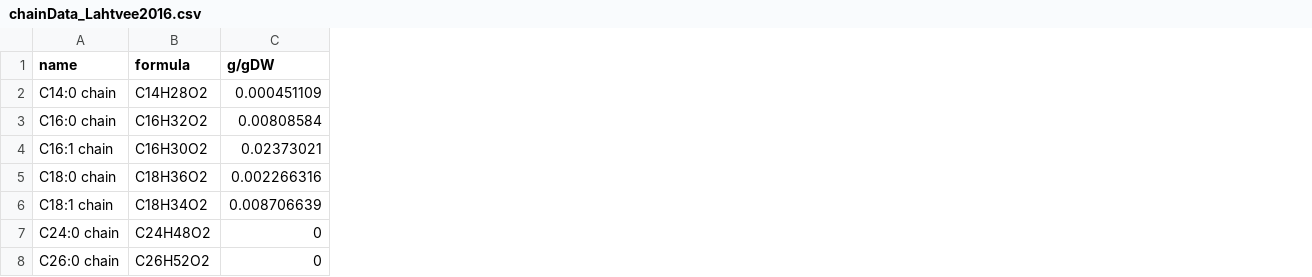
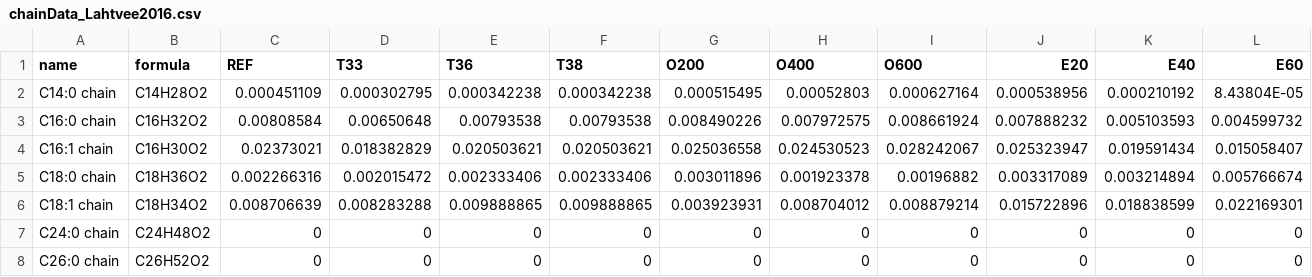
Before and after one commit to SysBioChalmers/SLIMEr, a CSV file: data/chainData_Lahtvee2016.csv, drawn as a sheet; the diff names each change by its address in the sheet, - before the commit and + after, or states it on an @@ line.

```diff
--- a/data/chainData_Lahtvee2016.csv
+++ b/data/chainData_Lahtvee2016.csv
+column D (T33), rows 2-8: 0.000302795 | 0.00650648 | 0.018382829 | 0.002015472 | 0.008283288 | 0 | 0
+column E (T36), rows 2-8: 0.000342238 | 0.00793538 | 0.020503621 | 0.002333406 | 0.009888865 | 0 | 0
+column F (T38), rows 2-8: 0.000342238 | 0.00793538 | 0.020503621 | 0.002333406 | 0.009888865 | 0 | 0
+column G (O200), rows 2-8: 0.000515495 | 0.008490226 | 0.025036558 | 0.003011896 | 0.003923931 | 0 | 0
+column H (O400), rows 2-8: 0.00052803 | 0.007972575 | 0.024530523 | 0.001923378 | 0.008704012 | 0 | 0
+column I (O600), rows 2-8: 0.000627164 | 0.008661924 | 0.028242067 | 0.00196882 | 0.008879214 | 0 | 0
+column J (E20), rows 2-8: 0.000538956 | 0.007888232 | 0.025323947 | 0.003317089 | 0.015722896 | 0 | 0
+column K (E40), rows 2-8: 0.000210192 | 0.005103593 | 0.019591434 | 0.003214894 | 0.018838599 | 0 | 0
+column L (E60), rows 2-8: 8.43804E-05 | 0.004599732 | 0.015058407 | 0.005766674 | 0.022169301 | 0 | 0
-C1: g/gDW
+C1: REF
```
Also changed, not shown: data/fluxData_Lahtvee2016.csv, data/lipidData_Lahtvee2016.csv, 5 other files.
